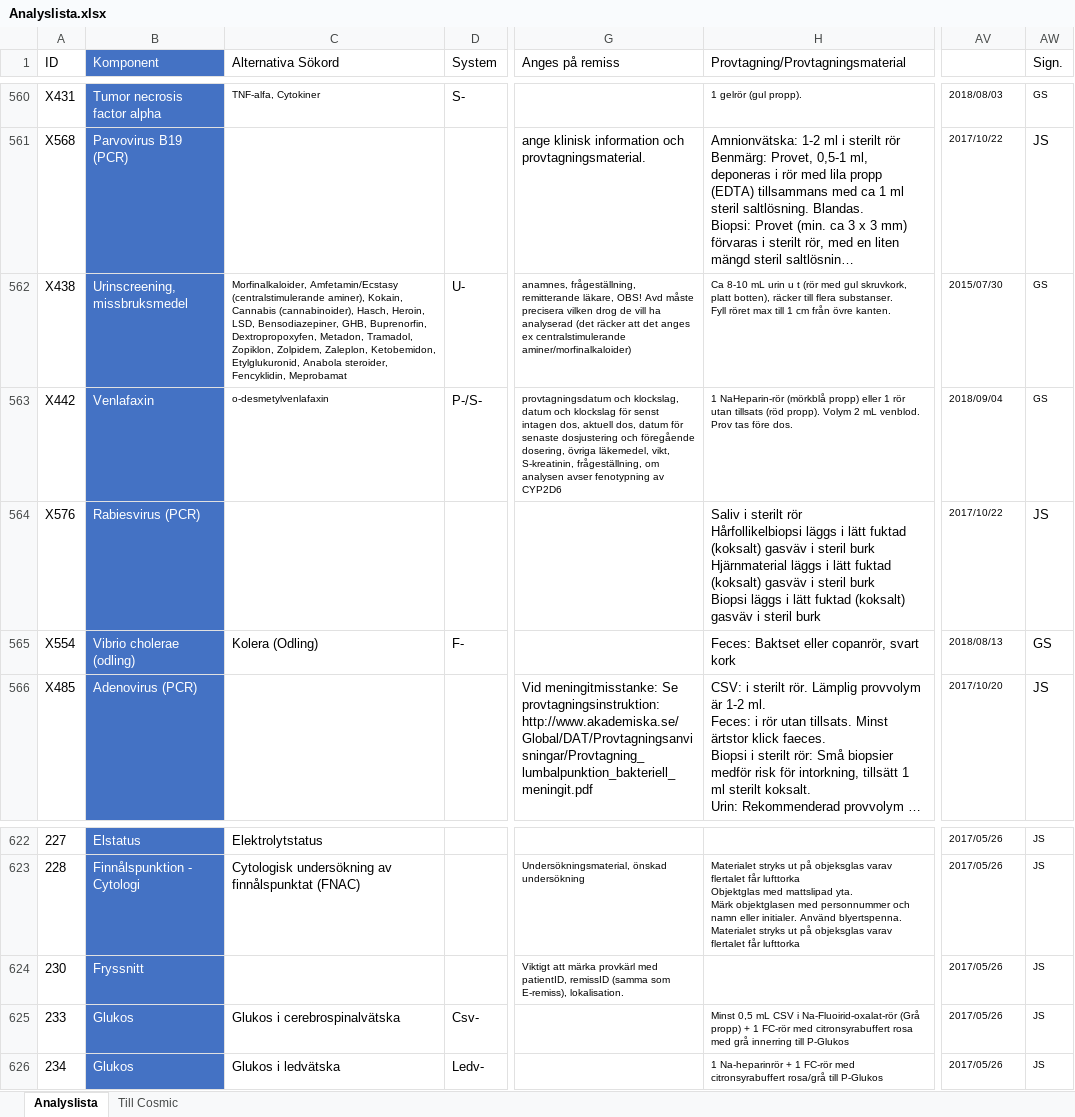
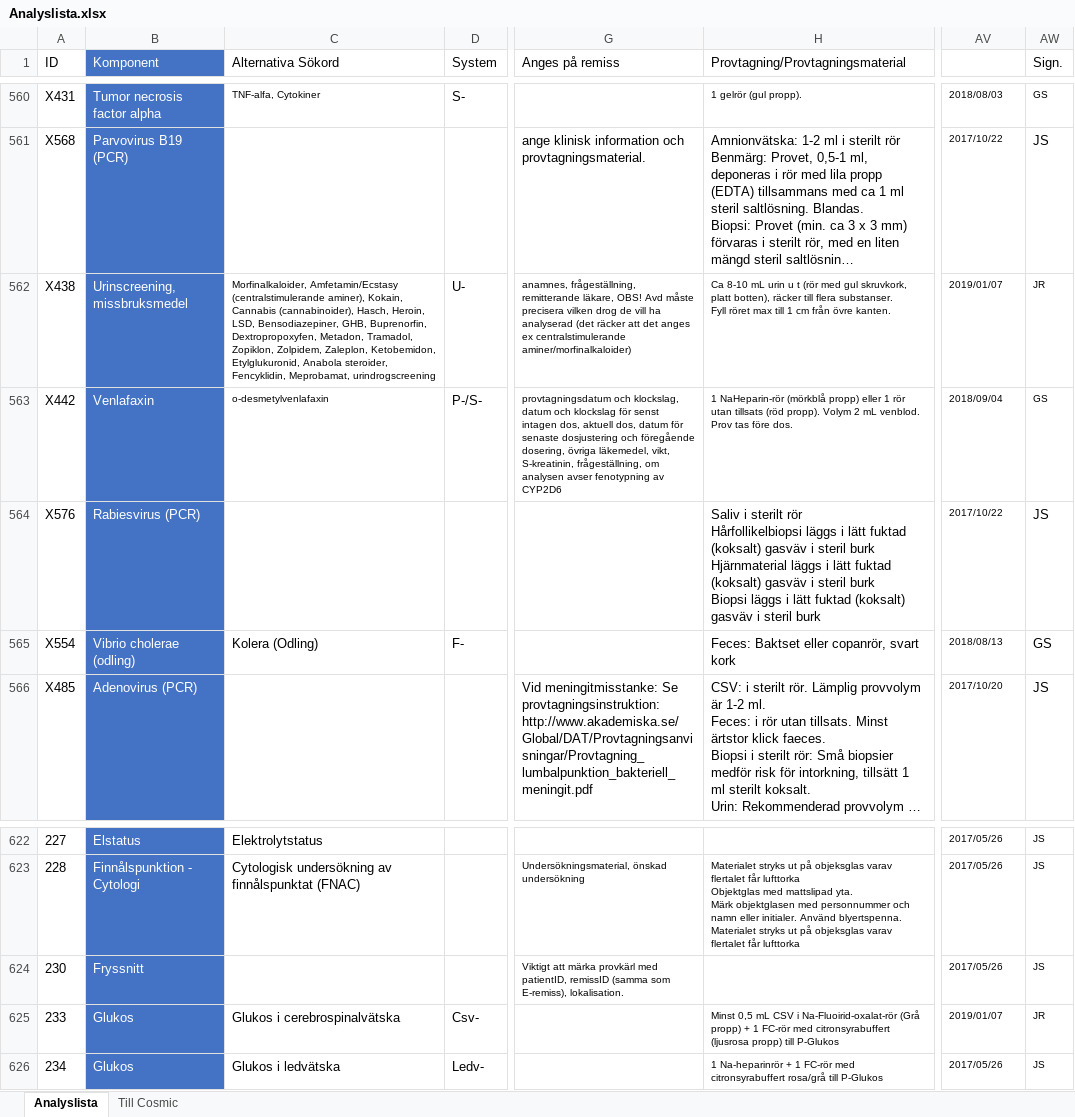
Before and after one commit to LabVastmanland/methodlist, an Excel workbook: data/Analyslista.xlsx, sheet Analyslista, drawn as a sheet; only a part is shown, gaps mark what is left out; long unchanged cells end in …; values as stored, in another font and other column widths than the file's, no borders; conditional formats and table styles not drawn; the diff names each change by its address in the sheet, - before the commit and + after, or states it on an @@ line.

Commit message:
Add files via upload

```diff
--- a/data/Analyslista.xlsx (sheet Analyslista)
+++ b/data/Analyslista.xlsx (sheet Analyslista)
-C562 (Alternativa Sökord): …steroider, Fencyklidin, Meprobamat
+C562 (Alternativa Sökord): …steroider, Fencyklidin, Meprobamat, urindrogscreening
-AV562 (Uppdaterad): 2015/07/30
+AV562 (Uppdaterad): 2019/01/07
-AW562 (Sign.): GS
+AW562 (Sign.): JR
-H625 (Provtagning/Provtagningsmaterial): …med citronsyrabuffert rosa med grå innerring till P-Glukos
+H625 (Provtagning/Provtagningsmaterial): …med citronsyrabuffert (ljusrosa propp) till P-Glukos
-AV625 (Uppdaterad): 2017/05/26
+AV625 (Uppdaterad): 2019/01/07
-AW625 (Sign.): JS
+AW625 (Sign.): JR
```
